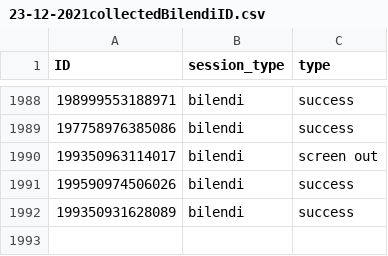
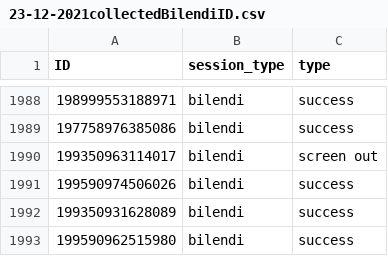
Before and after one commit to amp2-tpp/transparent-psi-results, a CSV file: 23-12-2021collectedBilendiID.csv, drawn as a sheet; only a part is shown, gaps mark what is left out; the diff names each change by its address in the sheet, - before the commit and + after, or states it on an @@ line.

Commit message:
data received

```diff
--- a/23-12-2021collectedBilendiID.csv
+++ b/23-12-2021collectedBilendiID.csv
+row 1993: 199590962515980 | bilendi | success
```
